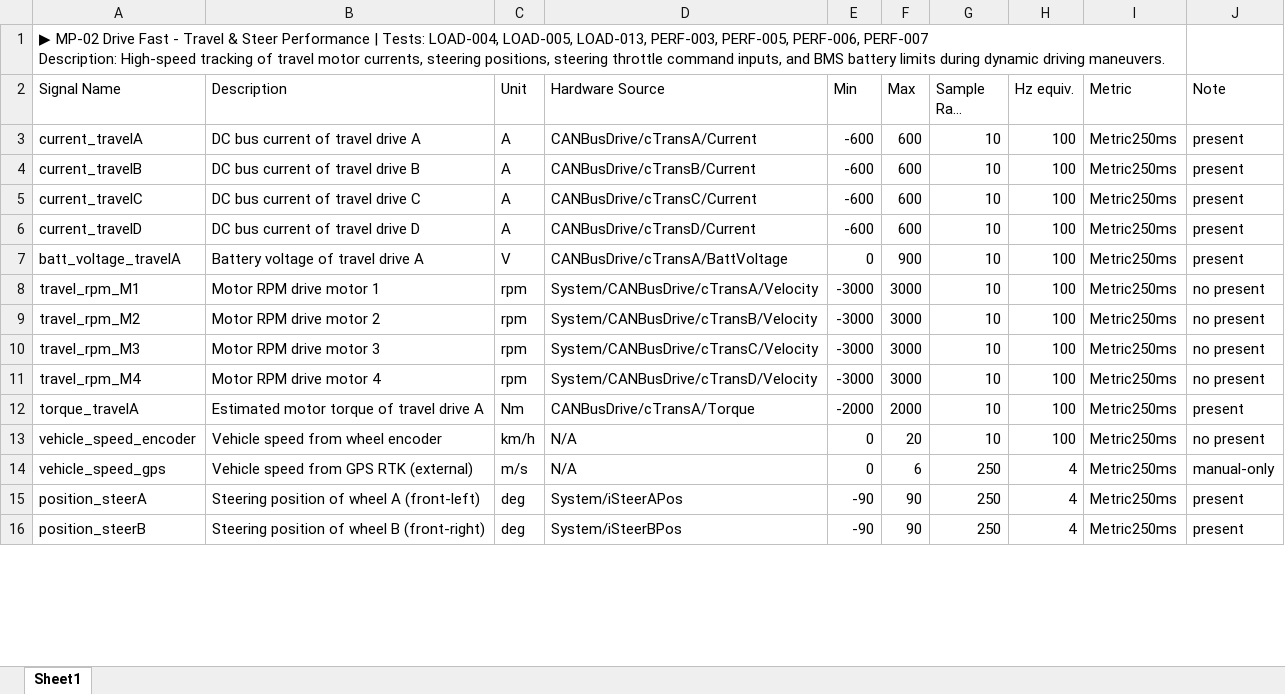
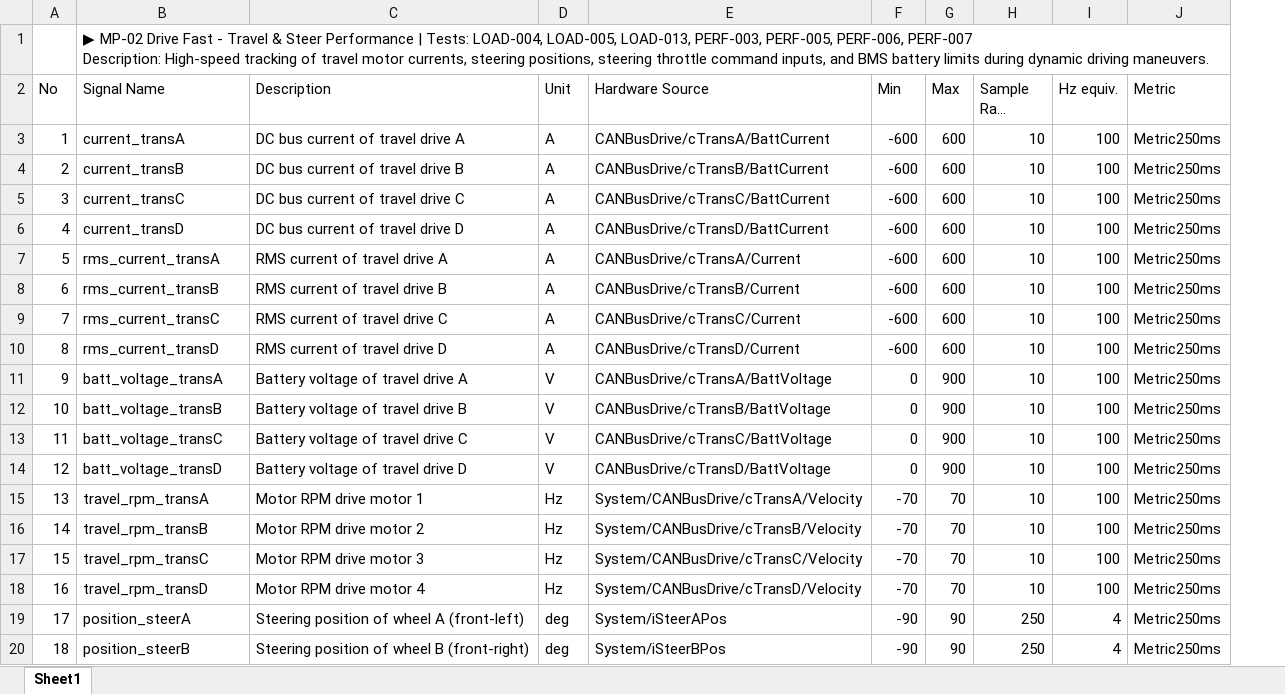
Before and after one commit to mathangspk/plc-telemetry-tools, an Excel workbook: report/mearsuring-profile/MP-02_Drive_Fast_Travel_Steer.xlsx, sheet Sheet1, drawn as a sheet; only a part is shown; long unchanged cells end in …; values as stored, in another font and other column widths than the file's, no cell formats; removed rows and columns are numbered as before the commit, all else as after; the diff covers the shown part only; the diff names each change by its address in the sheet, - before the commit and + after, or states it on an @@ line.

```diff
--- a/report/mearsuring-profile/MP-02_Drive_Fast_Travel_Steer.xlsx (sheet Sheet1)
+++ b/report/mearsuring-profile/MP-02_Drive_Fast_Travel_Steer.xlsx (sheet Sheet1)
+column A (No), rows 3-6: 1 | 2 | 3 | 4; row 11: 9; rows 15-20: 13 | 14 | 15 | 16 | 17 | 18
-column J (Note), rows 3-11: present | present | present | present | present | no present | no present | no present | no present; rows 15-16: present | present
-B3 (Signal Name): current_travelA
+B3 (Signal Name): current_transA
-E3 (Hardware Source): CANBusDrive/cTransA/Current
+E3 (Hardware Source): CANBusDrive/cTransA/BattCurrent
-B4 (Signal Name): current_travelB
+B4 (Signal Name): current_transB
-E4 (Hardware Source): CANBusDrive/cTransB/Current
+E4 (Hardware Source): CANBusDrive/cTransB/BattCurrent
-B5 (Signal Name): current_travelC
+B5 (Signal Name): current_transC
-E5 (Hardware Source): CANBusDrive/cTransC/Current
+E5 (Hardware Source): CANBusDrive/cTransC/BattCurrent
-B6 (Signal Name): current_travelD
+B6 (Signal Name): current_transD
-E6 (Hardware Source): CANBusDrive/cTransD/Current
+E6 (Hardware Source): CANBusDrive/cTransD/BattCurrent
+row 7: 5 | rms_current_transA | RMS current of travel drive A | A | CANBusDrive/cTransA/Current | -600 | 600 | 10 | 100 | Metric250ms
+row 8: 6 | rms_current_transB | RMS current of travel drive B | A | CANBusDrive/cTransB/Current | -600 | 600 | 10 | 100 | Metric250ms
+row 9: 7 | rms_current_transC | RMS current of travel drive C | A | CANBusDrive/cTransC/Current | -600 | 600 | 10 | 100 | Metric250ms
+row 10: 8 | rms_current_transD | RMS current of travel drive D | A | CANBusDrive/cTransD/Current | -600 | 600 | 10 | 100 | Metric250ms
-B11 (Signal Name): batt_voltage_travelA
+B11 (Signal Name): batt_voltage_transA
+row 12: 10 | batt_voltage_transB | Battery voltage of travel drive B | V | CANBusDrive/cTransB/BattVoltage | 0 | 900 | 10 | 100 | Metric250ms
+row 13: 11 | batt_voltage_transC | Battery voltage of travel drive C | V | CANBusDrive/cTransC/BattVoltage | 0 | 900 | 10 | 100 | Metric250ms
+row 14: 12 | batt_voltage_transD | Battery voltage of travel drive D | V | CANBusDrive/cTransD/BattVoltage | 0 | 900 | 10 | 100 | Metric250ms
-B15 (Signal Name): travel_rpm_M1
+B15 (Signal Name): travel_rpm_transA
-D15:D18 (Unit): rpm
+D15:D18 (Unit): Hz
-F15:F18 (Min): -3000
+F15:F18 (Min): -70
-G15:G18 (Max): 3000
+G15:G18 (Max): 70
-B16 (Signal Name): travel_rpm_M2
+B16 (Signal Name): travel_rpm_transB
-B17 (Signal Name): travel_rpm_M3
+B17 (Signal Name): travel_rpm_transC
-B18 (Signal Name): travel_rpm_M4
+B18 (Signal Name): travel_rpm_transD
-row 12: torque_travelA | Estimated motor torque of travel drive A | Nm | CANBusDrive/cTransA/Torque | -2000 | 2000 | 10 | 100 | Metric250ms | present
@@ row 13 moved to row 34: 32 @@
@@ row 14 moved to row 35: 33 @@
```
Also changed, not shown: 4 added rows, 1 moved row and 4 edited cells elsewhere in this sheet, cell formats, report/mearsuring-profile/MP-01_Hoist_Fast_Safety_Sync.xlsx, report/measuring-profile/MP-01_Hoist_Fast_Safety_Sync.xlsx, 5 other files.
